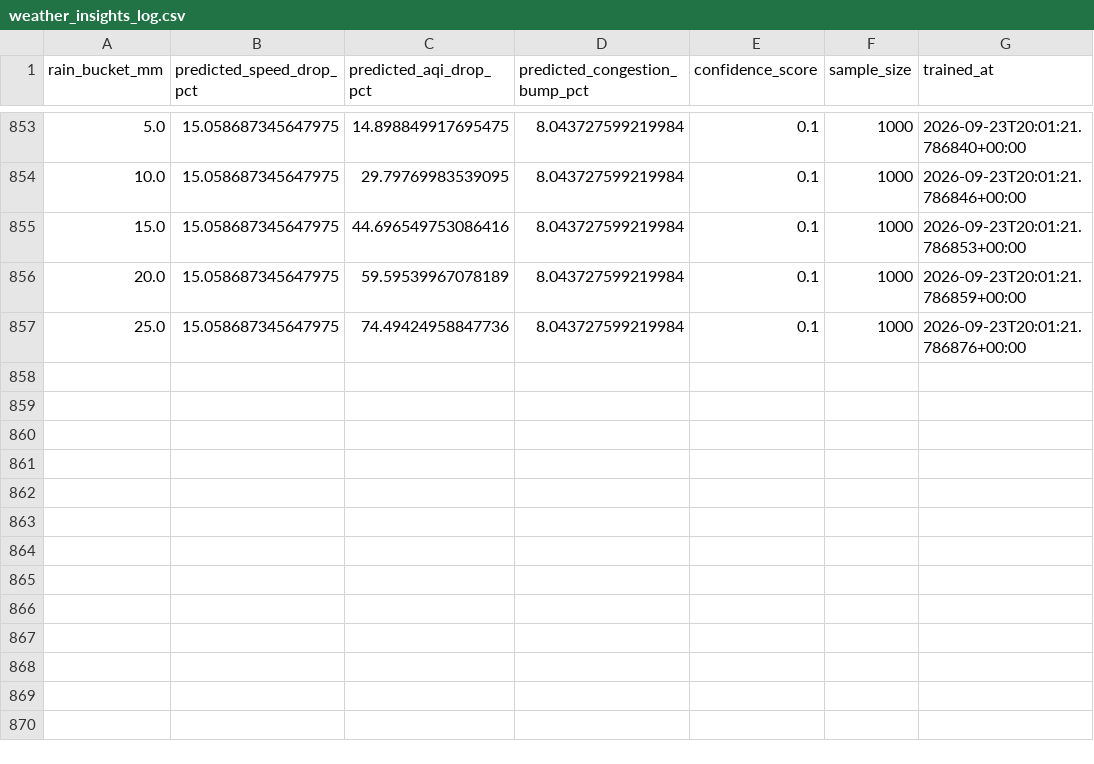
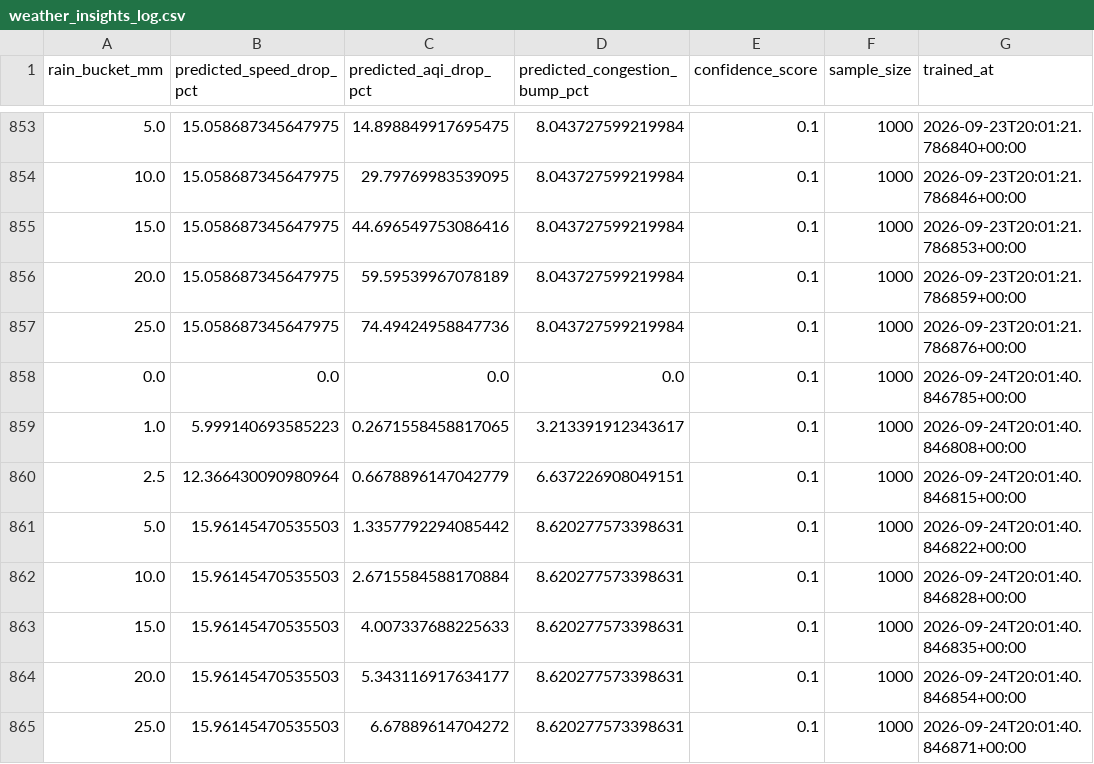
Before and after one commit to anmajharul/mirpur_traffic_pipeline, a CSV file: backend/reports/weather_insights_log.csv, drawn as a sheet; only a part is shown, gaps mark what is left out; the diff names each change by its address in the sheet, - before the commit and + after, or states it on an @@ line.

```diff
--- a/backend/reports/weather_insights_log.csv
+++ b/backend/reports/weather_insights_log.csv
+row 858: 0.0 | 0.0 | 0.0 | 0.0 | 0.1 | 1000 | 2026-09-24T20:01:40.846785+00:00
+row 859: 1.0 | 5.999140693585223 | 0.2671558458817065 | 3.213391912343617 | 0.1 | 1000 | 2026-09-24T20:01:40.846808+00:00
+row 860: 2.5 | 12.366430090980964 | 0.6678896147042779 | 6.637226908049151 | 0.1 | 1000 | 2026-09-24T20:01:40.846815+00:00
+row 861: 5.0 | 15.96145470535503 | 1.3357792294085442 | 8.620277573398631 | 0.1 | 1000 | 2026-09-24T20:01:40.846822+00:00
+row 862: 10.0 | 15.96145470535503 | 2.6715584588170884 | 8.620277573398631 | 0.1 | 1000 | 2026-09-24T20:01:40.846828+00:00
+row 863: 15.0 | 15.96145470535503 | 4.007337688225633 | 8.620277573398631 | 0.1 | 1000 | 2026-09-24T20:01:40.846835+00:00
+row 864: 20.0 | 15.96145470535503 | 5.343116917634177 | 8.620277573398631 | 0.1 | 1000 | 2026-09-24T20:01:40.846854+00:00
+row 865: 25.0 | 15.96145470535503 | 6.67889614704272 | 8.620277573398631 | 0.1 | 1000 | 2026-09-24T20:01:40.846871+00:00
```
